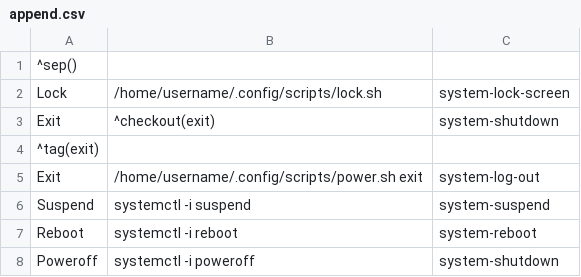
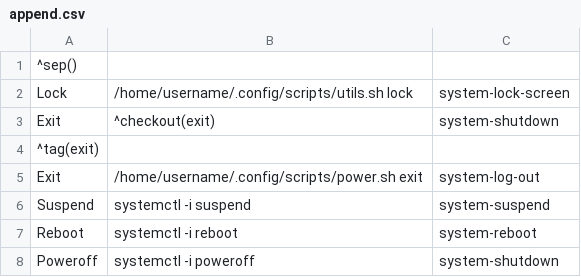
Before and after one commit to Koljasha/archlinux, a CSV file: config/jgmenu/append.csv, drawn as a sheet.

Commit message:
add utils.sh

```diff
--- a/config/jgmenu/append.csv
+++ b/config/jgmenu/append.csv
@@ -1,3 +1,3 @@
 ^sep()
-Lock,/home/username/.config/scripts/lock.sh,system-lock-screen
+Lock,/home/username/.config/scripts/utils.sh lock,system-lock-screen
 Exit,^checkout(exit),system-shutdown
```
Also changed, not shown: 9 other files.
